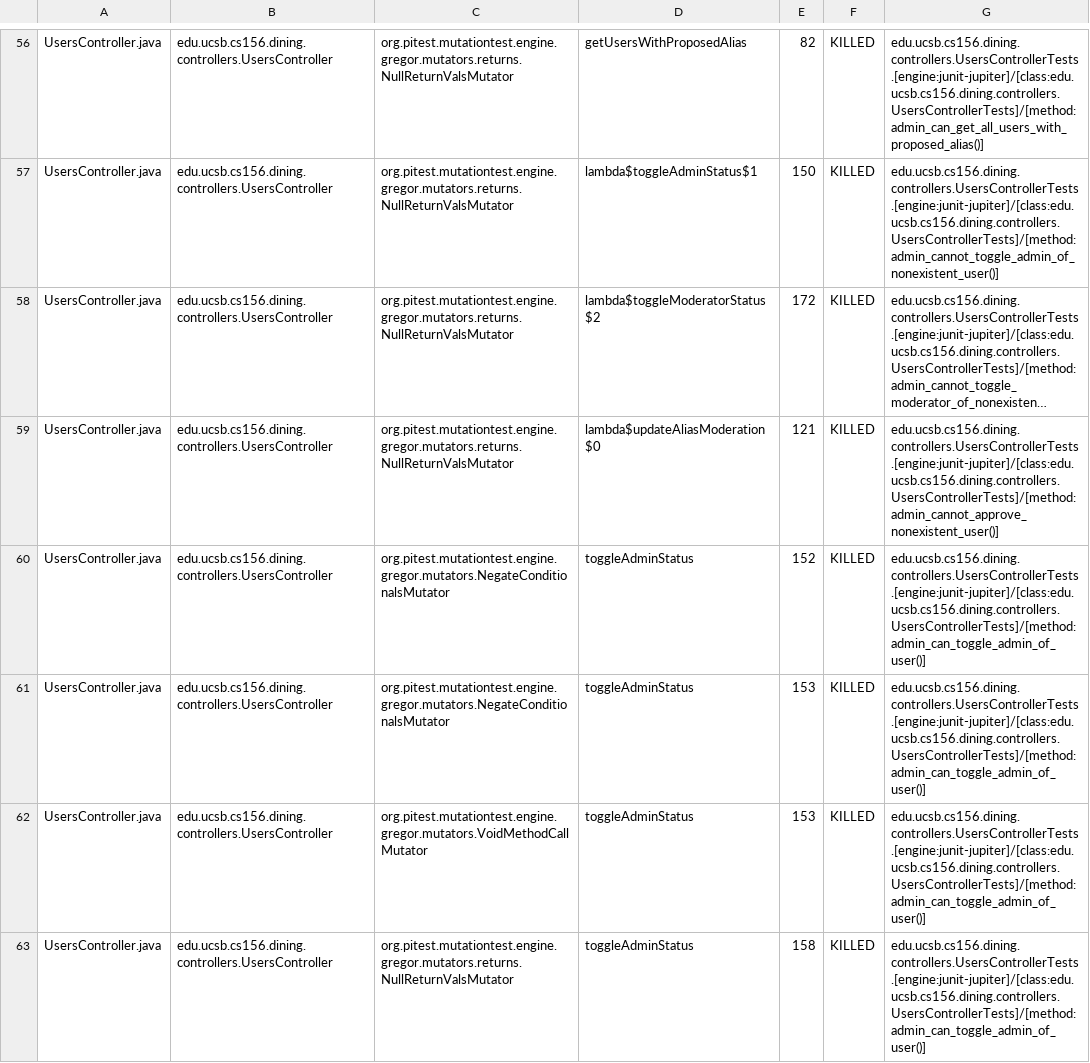
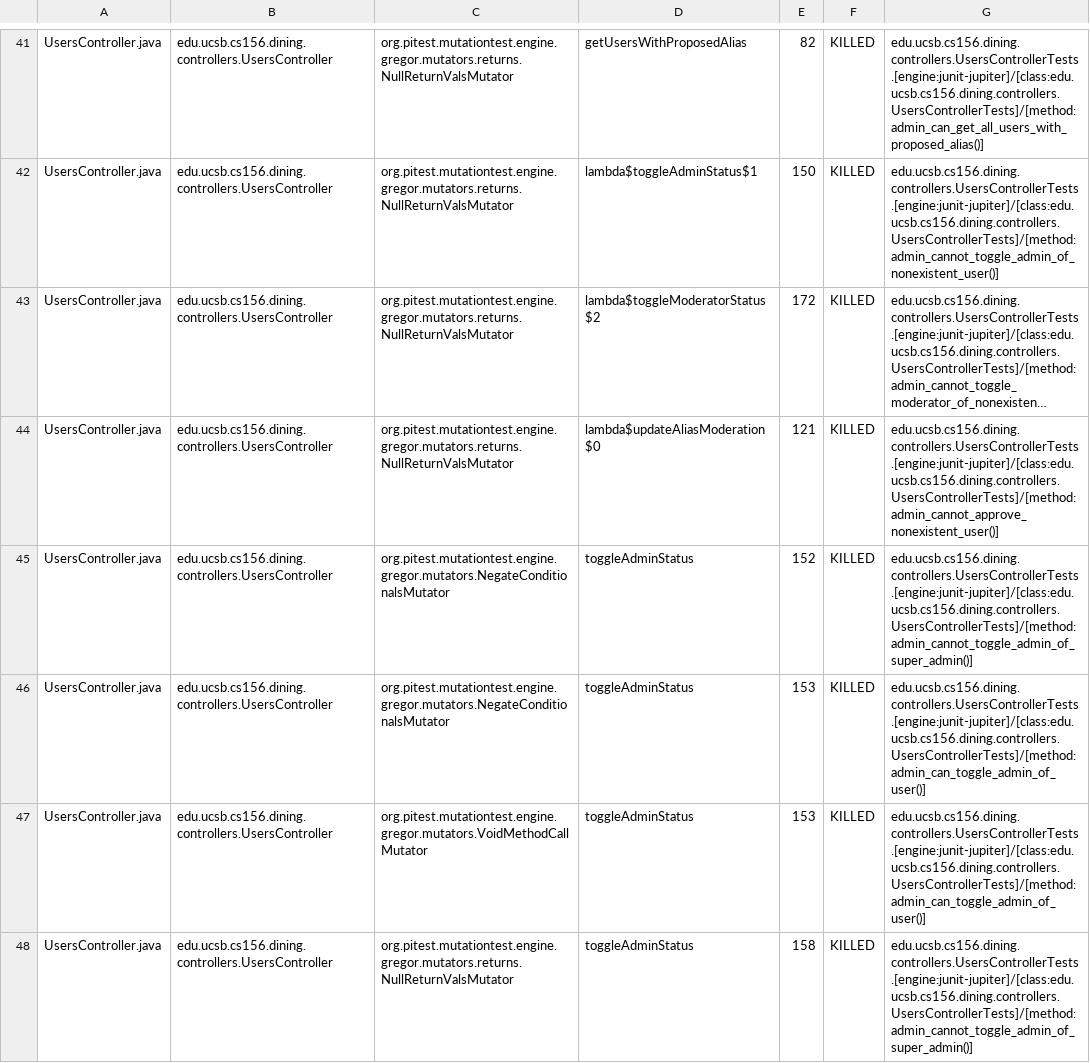
Before and after one commit to ucsb-cs156-s25/proj-dining-s25-08, a CSV file: prs/50/pitest/mutations.csv, drawn as a sheet; only a part is shown, gaps mark what is left out; long unchanged cells end in …; addresses are those after the commit; the diff covers the shown part only; the diff names each change by its address in the sheet, - before the commit and + after, or states it on an @@ line.

Commit message:
Deploying to gh-pages from @ ucsb-cs156-s25/proj-dining-s25-08@1213a5bca5012658d590e481211240dc0a03f570 🚀

```diff
--- a/prs/50/pitest/mutations.csv
+++ b/prs/50/pitest/mutations.csv
-G45: edu.ucsb.cs156.dining.controllers.UsersControllerTests.[engine:junit-jupiter]/[class:edu.ucsb.cs156.dining.controllers.UsersControllerTests]/[method:admin_can_toggle_admin_of_user()]
+G45: edu.ucsb.cs156.dining.controllers.UsersControllerTests.[engine:junit-jupiter]/[class:edu.ucsb.cs156.dining.controllers.UsersControllerTests]/[method:admin_cannot_toggle_admin_of_super_admin()]
-G48: edu.ucsb.cs156.dining.controllers.UsersControllerTests.[engine:junit-jupiter]/[class:edu.ucsb.cs156.dining.controllers.UsersControllerTests]/[method:admin_can_toggle_admin_of_user()]
+G48: edu.ucsb.cs156.dining.controllers.UsersControllerTests.[engine:junit-jupiter]/[class:edu.ucsb.cs156.dining.controllers.UsersControllerTests]/[method:admin_cannot_toggle_admin_of_super_admin()]
```
Also changed, not shown: 2 added rows, 2 removed rows, 27 moved rows and 19 edited cells elsewhere in this file, 17 other files.
